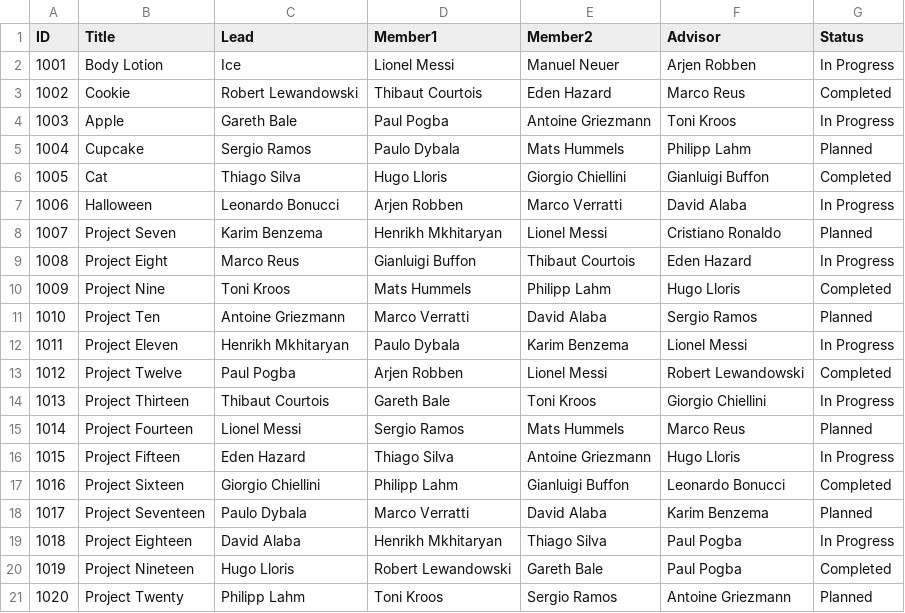
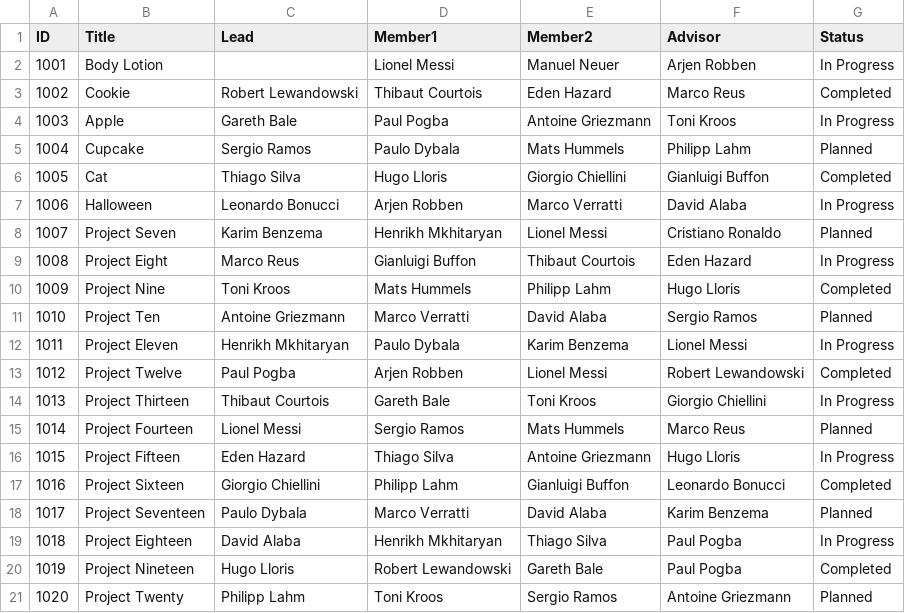
Before and after one commit to ppppphrt/final_project, a CSV file: project.csv, drawn as a sheet.

```diff
--- a/project.csv
+++ b/project.csv
@@ -1,3 +1,3 @@
 ID,Title,Lead,Member1,Member2,Advisor,Status
-1001,Body Lotion,Ice,Lionel Messi,Manuel Neuer,Arjen Robben,In Progress
+1001,Body Lotion,,Lionel Messi,Manuel Neuer,Arjen Robben,In Progress
 1002,Cookie,Robert Lewandowski,Thibaut Courtois,Eden Hazard,Marco Reus,Completed
```
Also changed, not shown: persons.csv, 6 other files.
